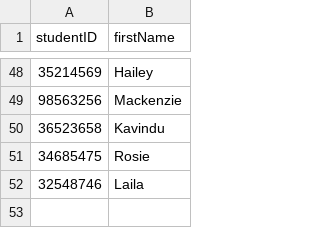
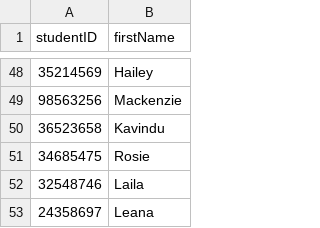
Before and after one commit to methasha20250805/LibrarySystem.py, a CSV file: student.csv, drawn as a sheet; only a part is shown, gaps mark what is left out; the diff names each change by its address in the sheet, - before the commit and + after, or states it on an @@ line.

Commit message:
testing

```diff
--- a/student.csv
+++ b/student.csv
+row 53: 24358697 | Leana
```
